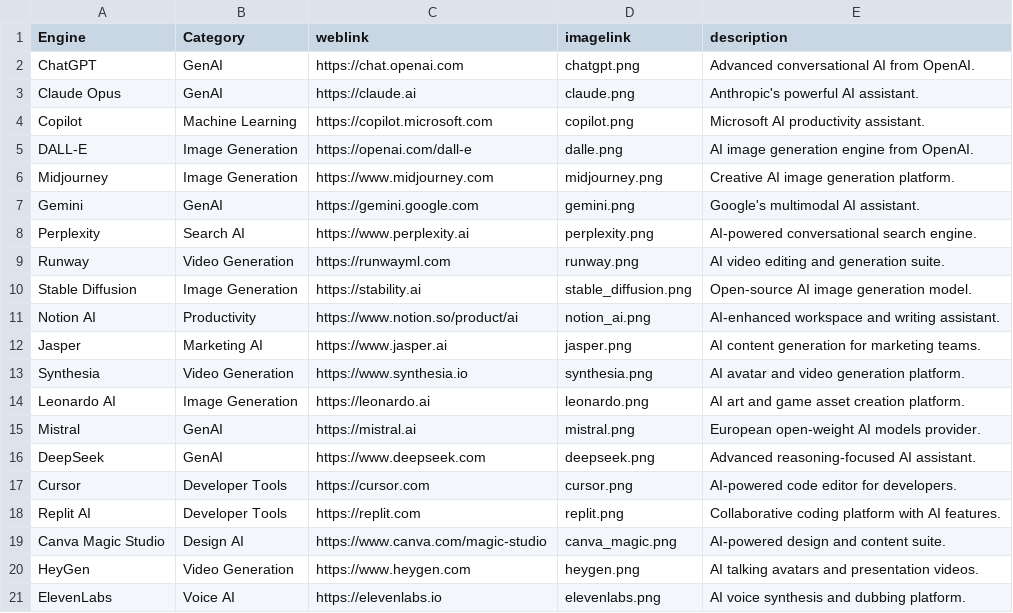
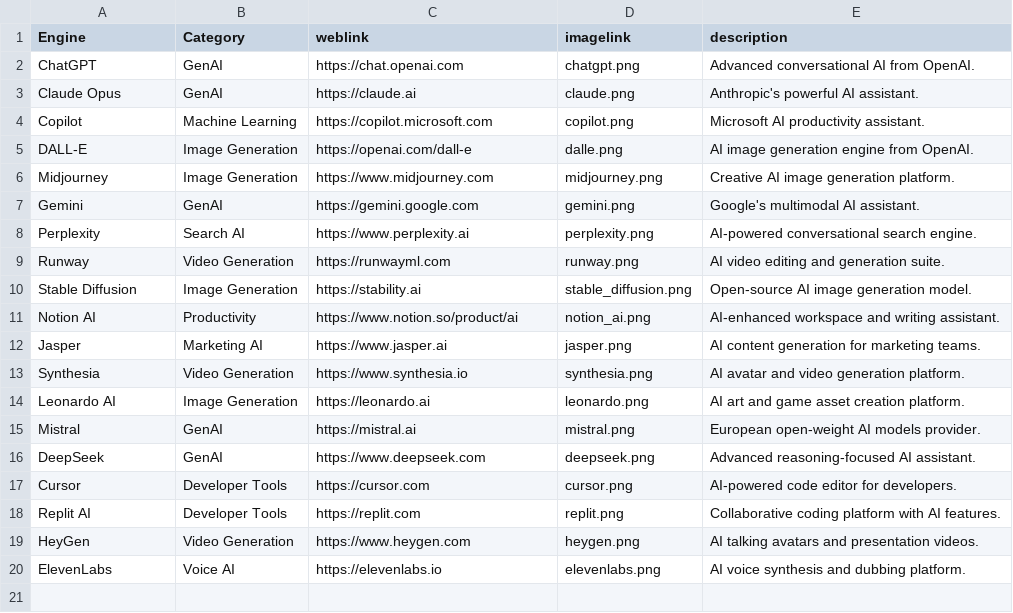
Before and after one commit to thomasmorer0982323-cmyk/AI-Tools, a CSV file: data/AiData.csv, drawn as a sheet.

Commit message:
patient 0

```diff
--- a/data/AiData.csv
+++ b/data/AiData.csv
@@ -18,3 +18,2 @@ Cursor,Developer Tools,https://cursor.com,cursor.png,AI-powered code editor for
 Replit AI,Developer Tools,https://replit.com,replit.png,Collaborative coding platform with AI features.
-Canva Magic Studio,Design AI,https://www.canva.com/magic-studio,canva_magic.png,AI-powered design and content suite.
 HeyGen,Video Generation,https://www.heygen.com,heygen.png,AI talking avatars and presentation videos.
```
